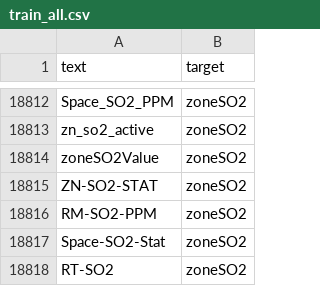
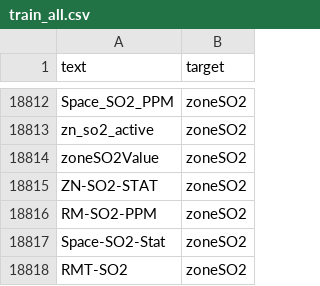
Before and after one commit to RyIot3329/roberta-actions-modal, a CSV file: data/train_all.csv, drawn as a sheet; only a part is shown, gaps mark what is left out.

Commit message:
trying again. Failed on split

```diff
--- a/data/train_all.csv
+++ b/data/train_all.csv
@@ -18817,2 +18817,2 @@ RM-SO2-PPM,zoneSO2
 Space-SO2-Stat,zoneSO2
-RT-SO2,zoneSO2
+RMT-SO2,zoneSO2
```
